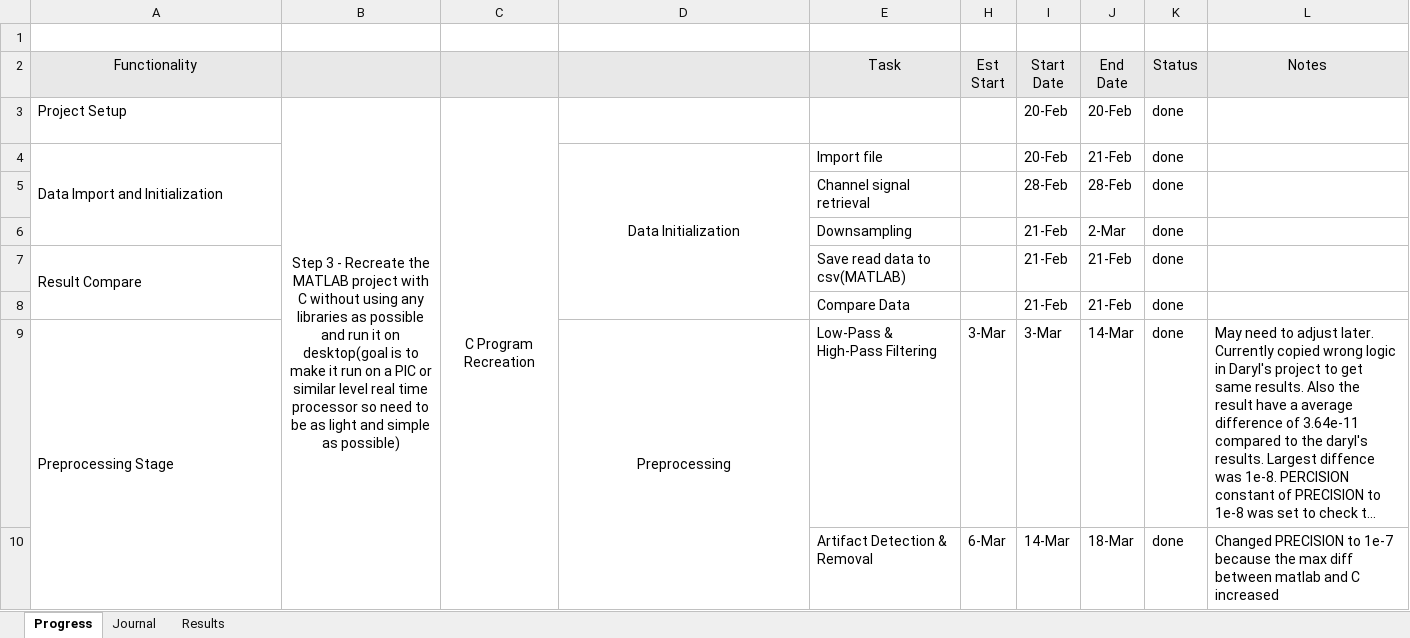
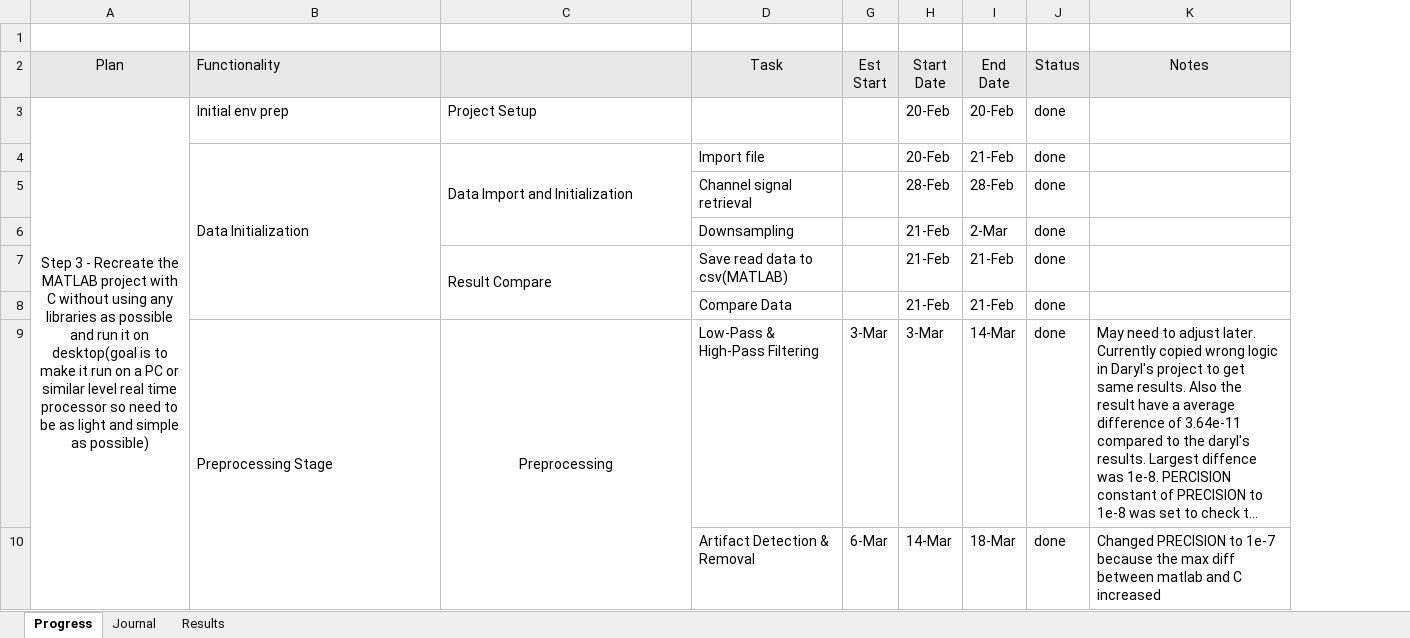
Before and after one commit to therealmcfly/gut-pacemaker, an Excel workbook: progress.xlsx, sheet Progress, drawn as a sheet; only a part is shown; long unchanged cells end in …; values as stored, in another font and other column widths than the file's, no borders; removed rows and columns are numbered as before the commit, all else as after; the diff covers the shown part only; the diff names each change by its address in the sheet, - before the commit and + after, or states it on an @@ line.

Commit message:
update: modify progress.xlsx with new data

```diff
--- a/progress.xlsx (sheet Progress)
+++ b/progress.xlsx (sheet Progress)
+column A (Plan), row 3: Step 3 - Recreate the MATLAB project with C without using any libraries as possible and run it on desktop(goal is to make it run on a PC or similar level real time processor so need to be as light and simple as possible)
-column B, row 3: Step 3 - Recreate the MATLAB project with C without using any libraries as possible and run it on desktop(goal is to make it run on a PIC or similar level real time processor so need to be as light and simple as possible)
-column C, row 3: C Program Recreation
-B2 alignment: center
+B2 alignment: left
-B3 (Functionality): Project Setup
+B3 (Functionality): Initial env prep
-C3: (empty)
+C3: Project Setup
-B4 (Functionality): Data Import and Initialization
+B4 (Functionality): Data Initialization
-A4:A6 merged
+B4:B8 merged
-C4: Data Initialization
+C4: Data Import and Initialization
-C4 alignment: center
+C4 alignment: left
-D4:D8 merged
+C4:C6 merged
-B7 (Functionality): Result Compare
+B7 (Functionality): (empty)
-A7:A8 merged
-C7: (empty)
+C7: Result Compare
+C7:C8 merged
```
Also changed, not shown: 13 added rows and 5 removed rows elsewhere in this sheet.
